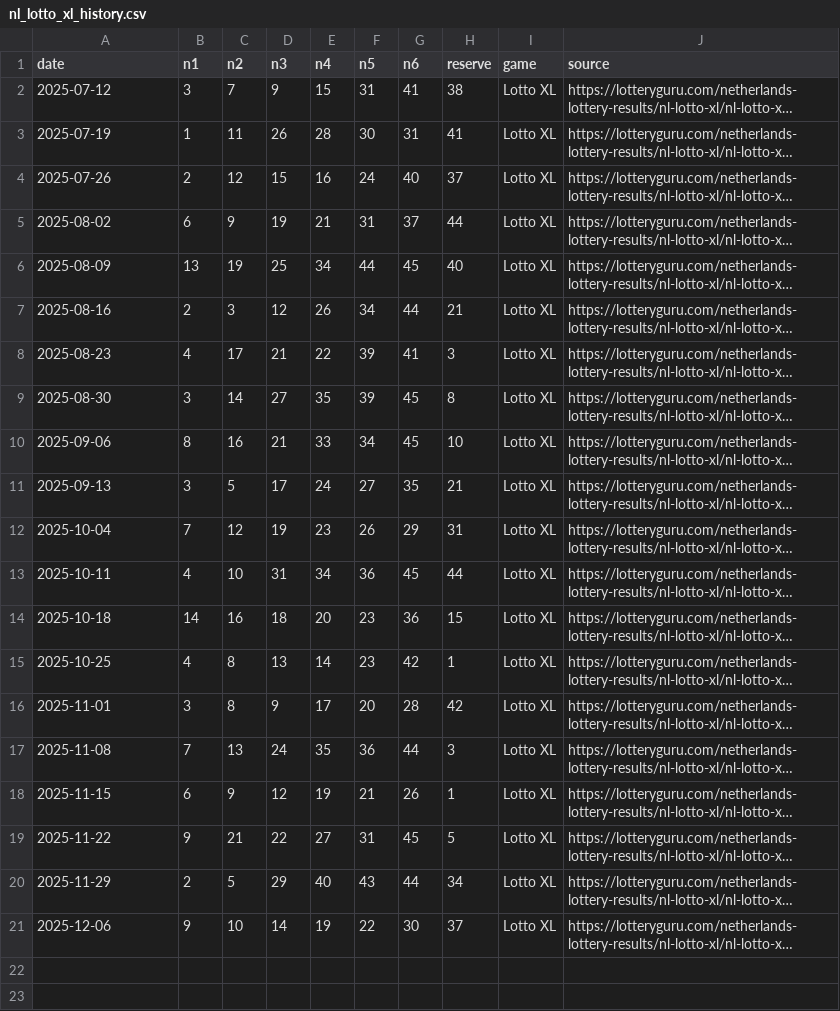
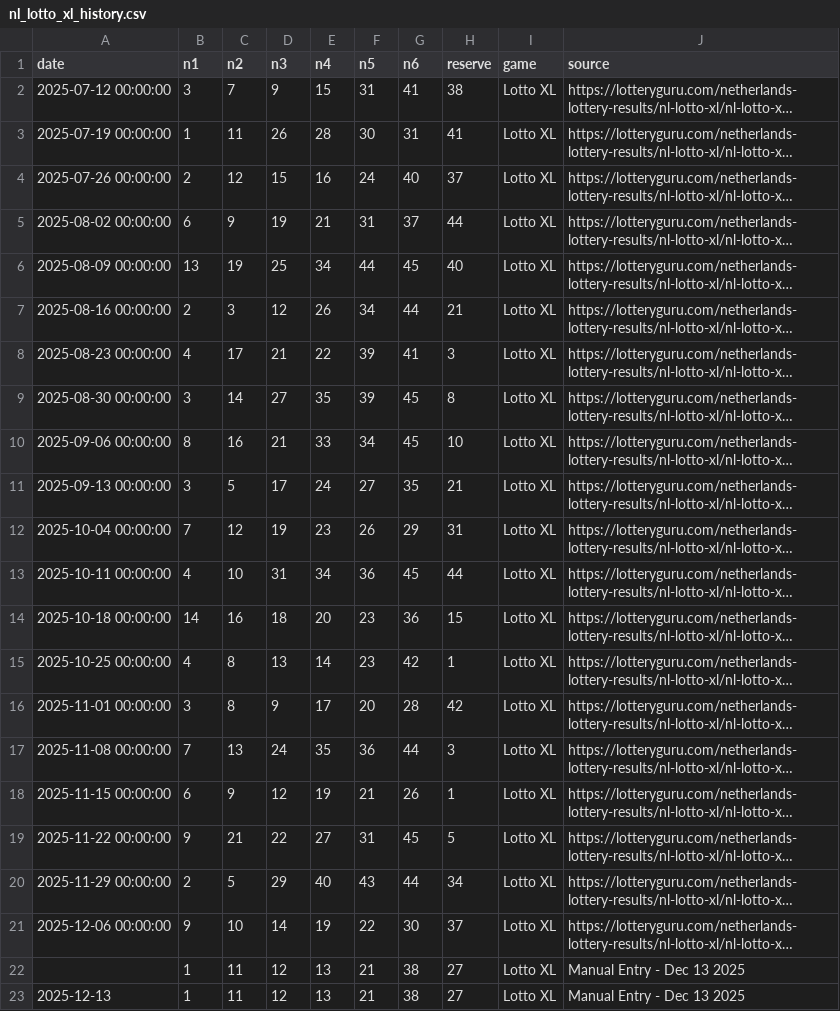
Before and after one commit to miztachristian/lottery-prediction-system, a CSV file: nl_lotto_xl_history.csv, drawn as a sheet; long unchanged cells end in …; the diff names each change by its address in the sheet, - before the commit and + after, or states it on an @@ line.

```diff
--- a/nl_lotto_xl_history.csv
+++ b/nl_lotto_xl_history.csv
-A2 (date): 2025-07-12
+A2 (date): 2025-07-12 00:00:00
-A3 (date): 2025-07-19
+A3 (date): 2025-07-19 00:00:00
-A4 (date): 2025-07-26
+A4 (date): 2025-07-26 00:00:00
-A5 (date): 2025-08-02
+A5 (date): 2025-08-02 00:00:00
-A6 (date): 2025-08-09
+A6 (date): 2025-08-09 00:00:00
-A7 (date): 2025-08-16
+A7 (date): 2025-08-16 00:00:00
-A8 (date): 2025-08-23
+A8 (date): 2025-08-23 00:00:00
-A9 (date): 2025-08-30
+A9 (date): 2025-08-30 00:00:00
-A10 (date): 2025-09-06
+A10 (date): 2025-09-06 00:00:00
-A11 (date): 2025-09-13
+A11 (date): 2025-09-13 00:00:00
-A12 (date): 2025-10-04
+A12 (date): 2025-10-04 00:00:00
-A13 (date): 2025-10-11
+A13 (date): 2025-10-11 00:00:00
-A14 (date): 2025-10-18
+A14 (date): 2025-10-18 00:00:00
-A15 (date): 2025-10-25
+A15 (date): 2025-10-25 00:00:00
-A16 (date): 2025-11-01
+A16 (date): 2025-11-01 00:00:00
-A17 (date): 2025-11-08
+A17 (date): 2025-11-08 00:00:00
-A18 (date): 2025-11-15
+A18 (date): 2025-11-15 00:00:00
-A19 (date): 2025-11-22
+A19 (date): 2025-11-22 00:00:00
-A20 (date): 2025-11-29
+A20 (date): 2025-11-29 00:00:00
-A21 (date): 2025-12-06
+A21 (date): 2025-12-06 00:00:00
+row 22:  | 1 | 11 | 12 | 13 | 21 | 38 | 27 | Lotto XL | Manual Entry - Dec 13 2025
+row 23: 2025-12-13 | 1 | 11 | 12 | 13 | 21 | 38 | 27 | Lotto XL | Manual Entry - Dec 13 2025
```
